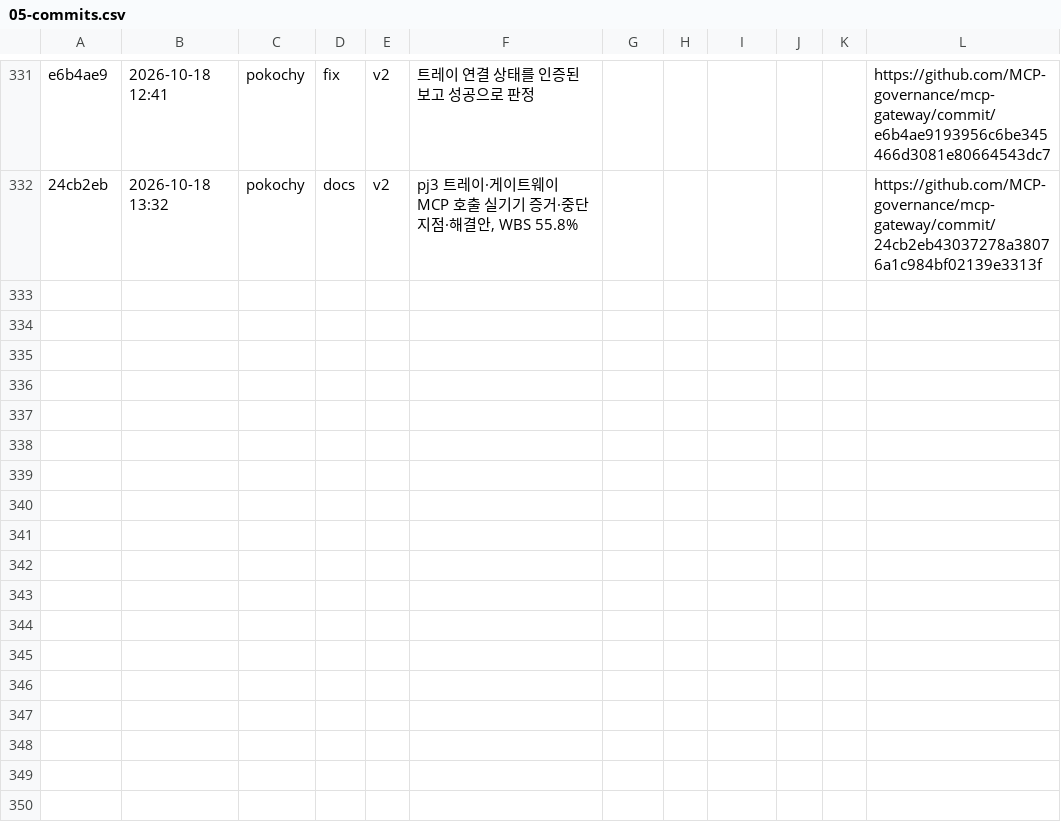
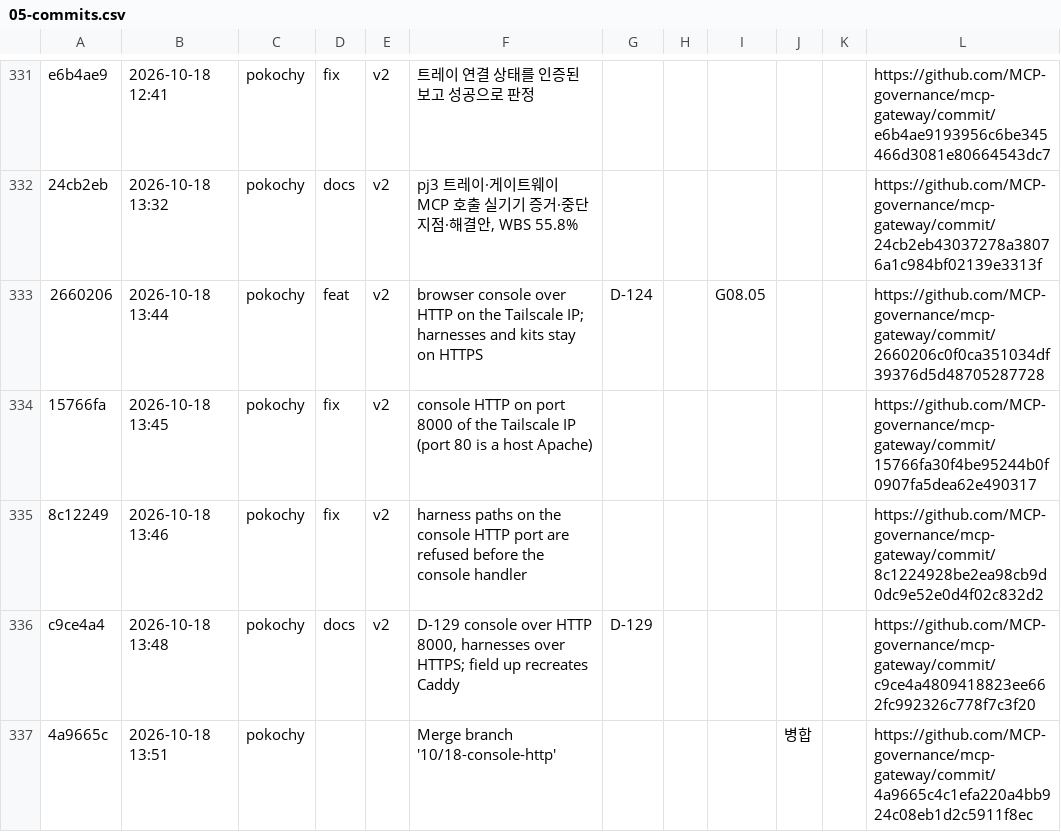
Before and after one commit to MCP-governance/mcp-gateway, a CSV file: research/llm-wiki/sheet/tabs/05-commits.csv, drawn as a sheet; only a part is shown, gaps mark what is left out; the diff names each change by its address in the sheet, - before the commit and + after, or states it on an @@ line.

```diff
--- a/research/llm-wiki/sheet/tabs/05-commits.csv
+++ b/research/llm-wiki/sheet/tabs/05-commits.csv
+row 333: 2660206 | 2026-10-18 13:44 | pokochy | feat | v2 | browser console over HTTP on the Tailscale IP; harnesses and kits stay on HTTPS | D-124 |  | G08.05 |  |  | https://github.com/MCP-governance/mcp-gateway/commit/2660206c0f0ca351034df39376d5d48705287728
+row 334: 15766fa | 2026-10-18 13:45 | pokochy | fix | v2 | console HTTP on port 8000 of the Tailscale IP (port 80 is a host Apache) |  |  |  |  |  | https://github.com/MCP-governance/mcp-gateway/commit/15766fa30f4be95244b0f0907fa5dea62e490317
+row 335: 8c12249 | 2026-10-18 13:46 | pokochy | fix | v2 | harness paths on the console HTTP port are refused before the console handler |  |  |  |  |  | https://github.com/MCP-governance/mcp-gateway/commit/8c1224928be2ea98cb9d0dc9e52e0d4f02c832d2
+row 336: c9ce4a4 | 2026-10-18 13:48 | pokochy | docs | v2 | D-129 console over HTTP 8000, harnesses over HTTPS; field up recreates Caddy | D-129 |  |  |  |  | https://github.com/MCP-governance/mcp-gateway/commit/c9ce4a4809418823ee662fc992326c778f7c3f20
+row 337: 4a9665c | 2026-10-18 13:51 | pokochy |  |  | Merge branch '10/18-console-http' |  |  |  | 병합 |  | https://github.com/MCP-governance/mcp-gateway/commit/4a9665c4c1efa220a4bb924c08eb1d2c5911f8ec
```
Also changed, not shown: research/llm-wiki/sheet/tabs/02-wbs.csv, research/llm-wiki/sheet/tabs/03-backlog.csv, 14 other files.
